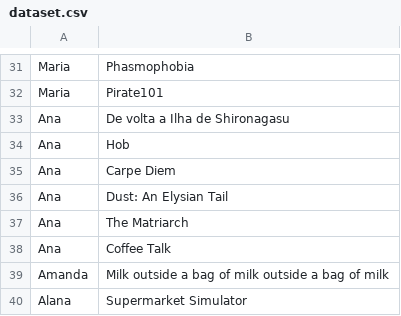
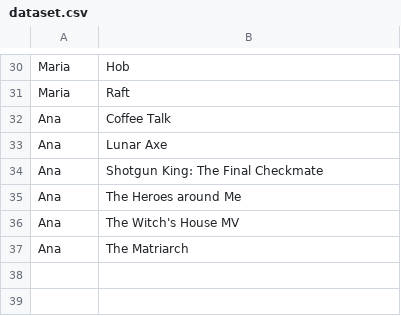
Before and after one commit to vulpeslari/indiesight, a CSV file: dataset.csv, drawn as a sheet; only a part is shown, gaps mark what is left out; removed rows and columns are numbered as before the commit, all else as after; the diff covers the shown part only; the diff names each change by its address in the sheet, - before the commit and + after, or states it on an @@ line.

```diff
--- a/dataset.csv
+++ b/dataset.csv
-B30: Phasmophobia
+B30: Hob
-B31: Pirate101
+B31: Raft
@@ row 38 moved to row 32: Ana @@
-B33: De volta a Ilha de Shironagasu
+B33: Lunar Axe
-B34: Hob
+B34: Shotgun King: The Final Checkmate
-B35: Carpe Diem
+B35: The Heroes around Me
-B36: Dust: An Elysian Tail
+B36: The Witch's House MV
-row 39: Amanda | Milk outside a bag of milk outside a bag of milk
-row 40: Alana | Supermarket Simulator
```
Also changed, not shown: 9 added rows, 10 removed rows, 2 moved rows and 9 edited cells elsewhere in this file, Games_dataset.csv, games_desc.csv, 1 other file.
